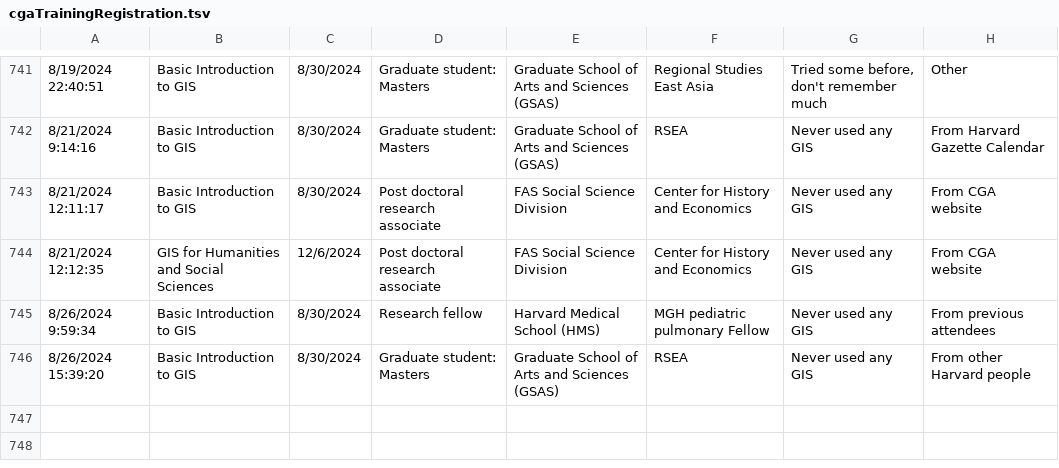
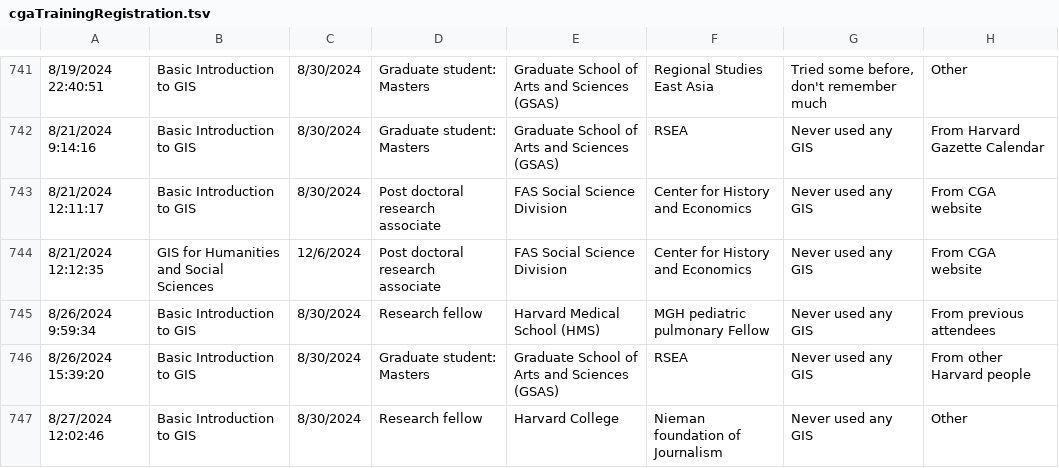
Before and after one commit to IQSS/iqss-metrics-dashboard, a TSV file: assets/data/cgaTrainingRegistration.tsv, drawn as a sheet; only a part is shown, gaps mark what is left out; the diff names each change by its address in the sheet, - before the commit and + after, or states it on an @@ line.

Commit message:
Automated push of new data by iqss-metrics-backend on Wed Aug 28 00:21:27 UTC 2024

```diff
--- a/assets/data/cgaTrainingRegistration.tsv
+++ b/assets/data/cgaTrainingRegistration.tsv
+row 747: 8/27/2024 12:02:46 | Basic Introduction to GIS | 8/30/2024 | Research fellow | Harvard College | Nieman foundation of Journalism | Never used any GIS | Other
```
Also changed, not shown: 1 other file.
